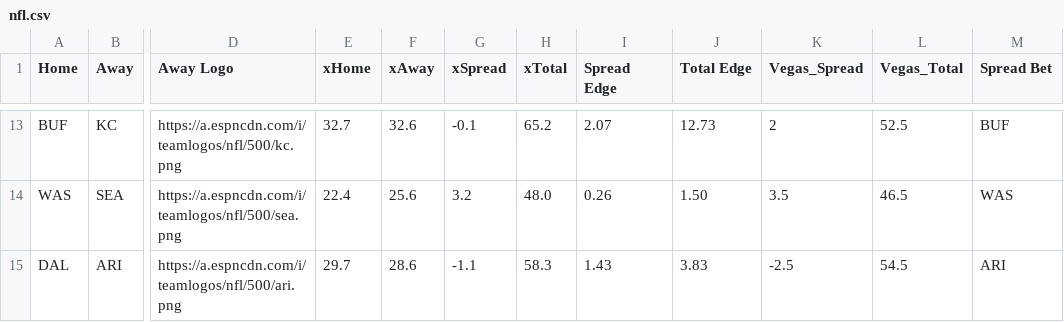
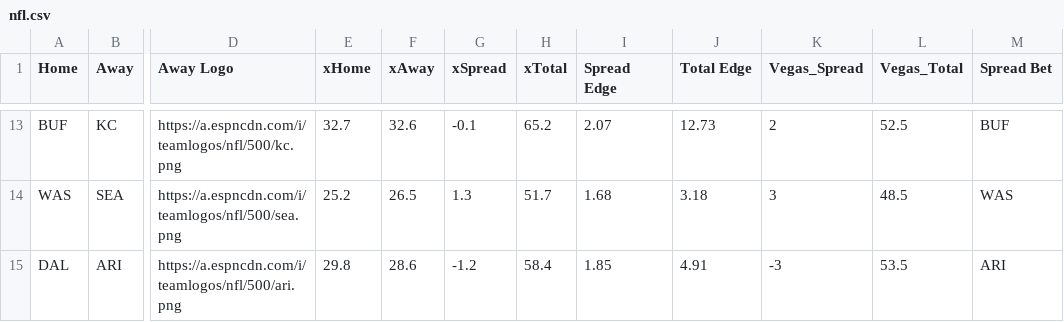
Before and after one commit to UtterLocks/1, a CSV file: data/nfl.csv, drawn as a sheet; only a part is shown, gaps mark what is left out; the diff covers the shown part only; the diff names each change by its address in the sheet, - before the commit and + after, or states it on an @@ line.

```diff
--- a/data/nfl.csv
+++ b/data/nfl.csv
-E14 (xHome): 22.4
+E14 (xHome): 25.2
-F14 (xAway): 25.6
+F14 (xAway): 26.5
-G14 (xSpread): 3.2
+G14 (xSpread): 1.3
-H14 (xTotal): 48.0
+H14 (xTotal): 51.7
-I14 (Spread Edge): 0.26
+I14 (Spread Edge): 1.68
-J14 (Total Edge): 1.50
+J14 (Total Edge): 3.18
-K14 (Vegas_Spread): 3.5
+K14 (Vegas_Spread): 3
-L14 (Vegas_Total): 46.5
+L14 (Vegas_Total): 48.5
-E15 (xHome): 29.7
+E15 (xHome): 29.8
-G15 (xSpread): -1.1
+G15 (xSpread): -1.2
-H15 (xTotal): 58.3
+H15 (xTotal): 58.4
-I15 (Spread Edge): 1.43
+I15 (Spread Edge): 1.85
-J15 (Total Edge): 3.83
+J15 (Total Edge): 4.91
-K15 (Vegas_Spread): -2.5
+K15 (Vegas_Spread): -3
-L15 (Vegas_Total): 54.5
+L15 (Vegas_Total): 53.5
```
Also changed, not shown: 59 edited cells elsewhere in this file.
